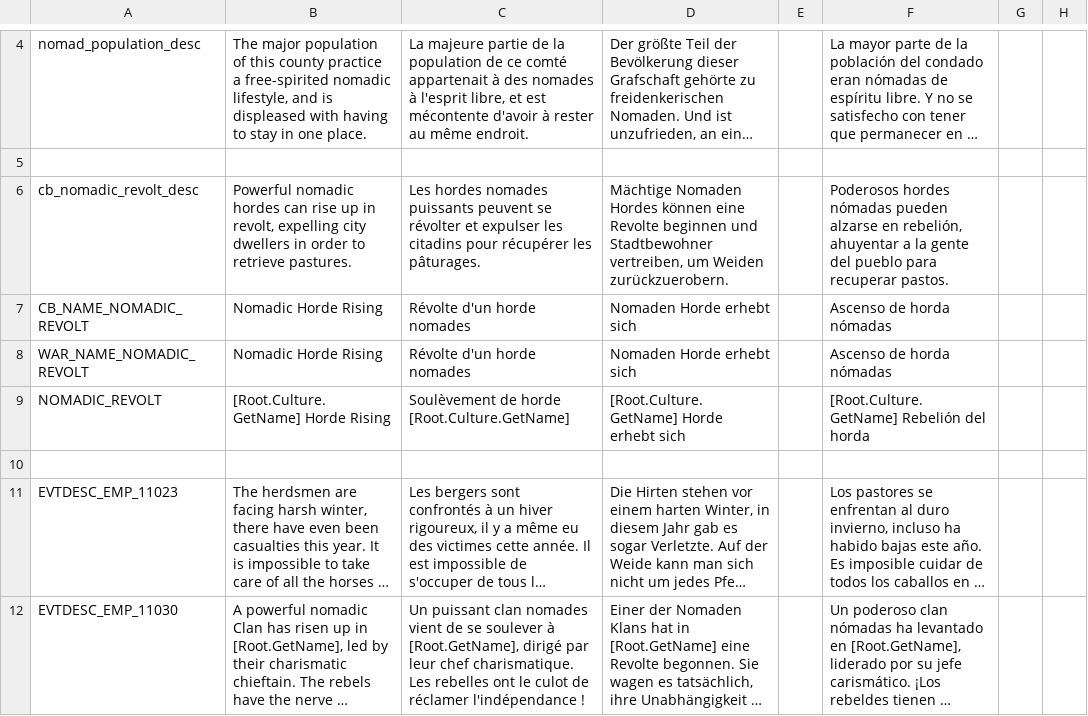
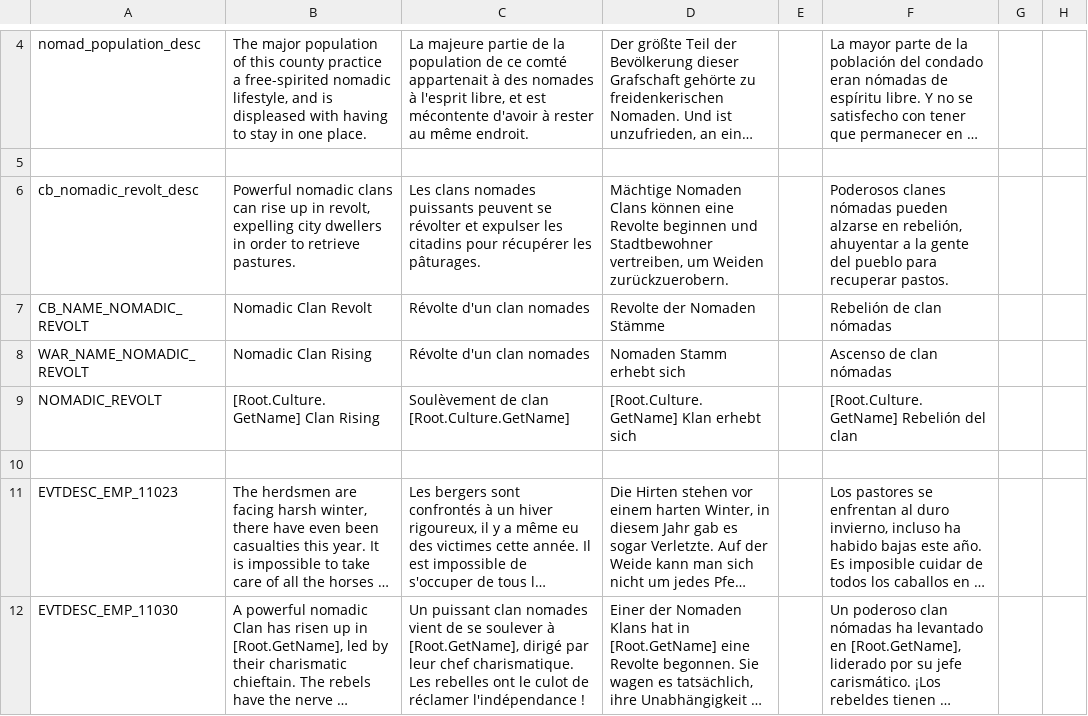
Before and after one commit to Aerotinge/TingedSlate, a CSV file: localisation/99_TS_nomadic_tribal_events.csv, drawn as a sheet; only a part is shown, gaps mark what is left out; long unchanged cells end in …; the diff names each change by its address in the sheet, - before the commit and + after, or states it on an @@ line.

```diff
--- a/localisation/99_TS_nomadic_tribal_events.csv
+++ b/localisation/99_TS_nomadic_tribal_events.csv
-B6: Powerful nomadic hordes can rise…
+B6: Powerful nomadic clans can rise…
-C6: Les hordes nomades puissants…
+C6: Les clans nomades puissants…
-D6: Mächtige Nomaden Hordes können eine…
+D6: Mächtige Nomaden Clans können eine…
-F6: Poderosos hordes nómadas pueden…
+F6: Poderosos clanes nómadas pueden…
-B7: Nomadic Horde Rising
+B7: Nomadic Clan Revolt
-C7:C8: Révolte d'un horde nomades
+C7:C8: Révolte d'un clan nomades
-D7: Nomaden Horde erhebt sich
+D7: Revolte der Nomaden Stämme
-F7: Ascenso de horda nómadas
+F7: Rebelión de clan nómadas
-B8: Nomadic Horde Rising
+B8: Nomadic Clan Rising
-D8: Nomaden Horde erhebt sich
+D8: Nomaden Stamm erhebt sich
-F8: Ascenso de horda nómadas
+F8: Ascenso de clan nómadas
-B9: [Root.Culture.GetName] Horde Rising
+B9: [Root.Culture.GetName] Clan Rising
-C9: Soulèvement de horde [Root.Culture.GetName]
+C9: Soulèvement de clan [Root.Culture.GetName]
-D9: [Root.Culture.GetName] Horde erhebt sich
+D9: [Root.Culture.GetName] Klan erhebt sich
-F9: [Root.Culture.GetName] Rebelión del horda
+F9: [Root.Culture.GetName] Rebelión del clan
```
Also changed, not shown: 6 other files.
